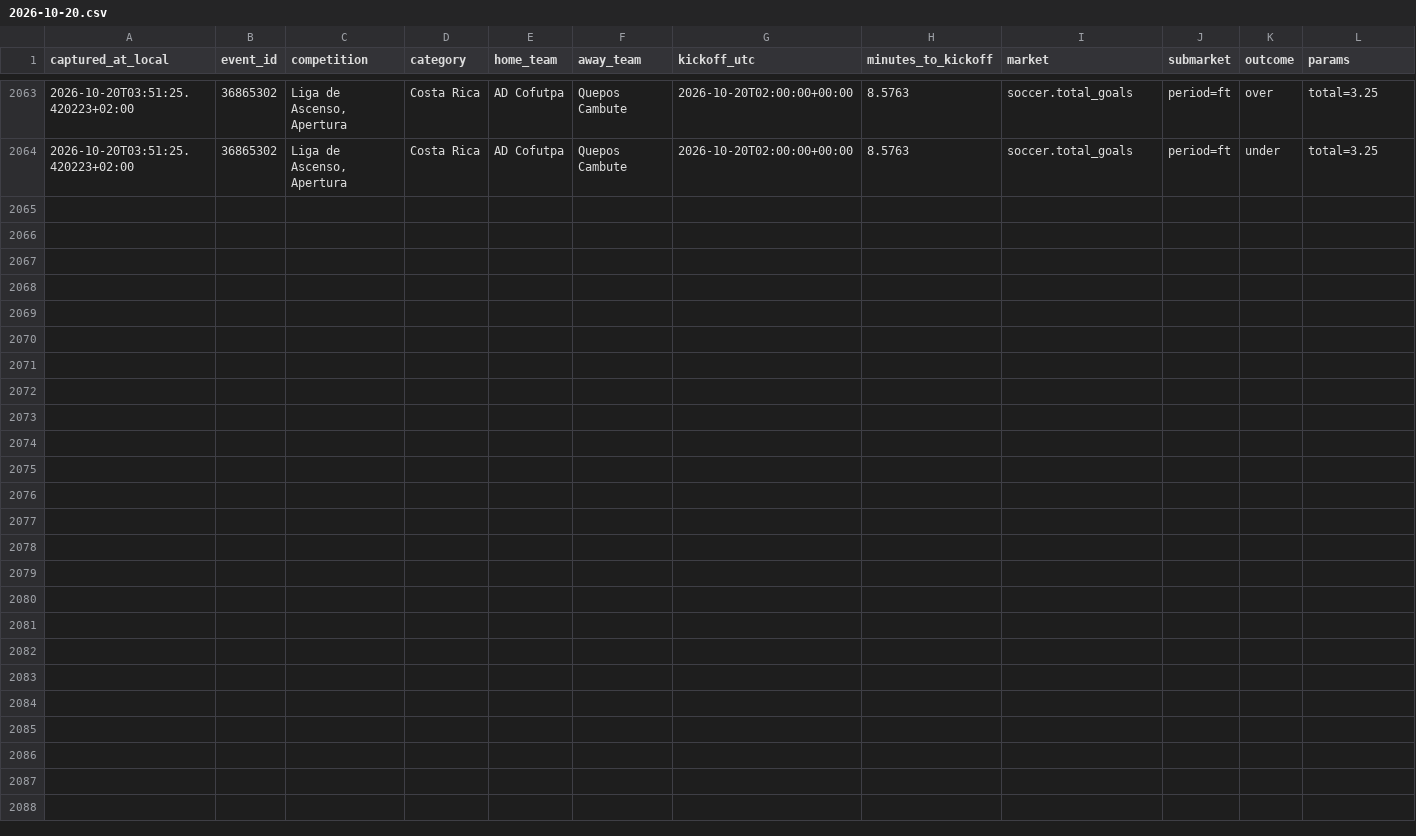
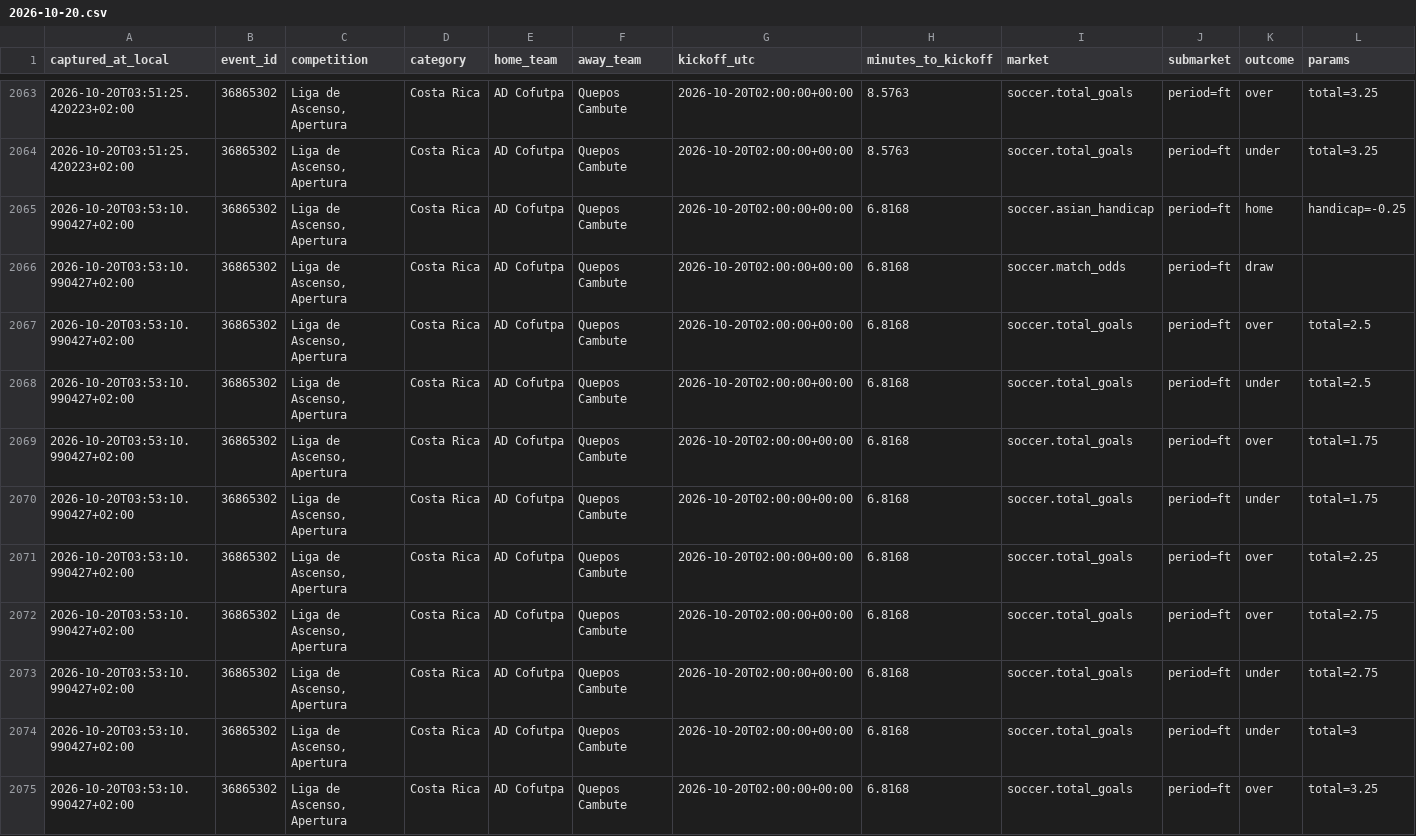
Before and after one commit to ILNIENTE1989/quote-shadow-v2, a CSV file: data/cloudbet/changes/2026-10-20.csv, drawn as a sheet; only a part is shown, gaps mark what is left out; rows hold the shown columns only; the diff names each change by its address in the sheet, - before the commit and + after, or states it on an @@ line.

Commit message:
data: snapshot Cloudbet

```diff
--- a/data/cloudbet/changes/2026-10-20.csv
+++ b/data/cloudbet/changes/2026-10-20.csv
+row 2065: 2026-10-20T03:53:10.990427+02:00 | 36865302 | Liga de Ascenso, Apertura | Costa Rica | AD Cofutpa | Quepos Cambute | 2026-10-20T02:00:00+00:00 | 6.8168 | soccer.asian_handicap | period=ft | home | handicap=-0.25
+row 2066: 2026-10-20T03:53:10.990427+02:00 | 36865302 | Liga de Ascenso, Apertura | Costa Rica | AD Cofutpa | Quepos Cambute | 2026-10-20T02:00:00+00:00 | 6.8168 | soccer.match_odds | period=ft | draw
+row 2067: 2026-10-20T03:53:10.990427+02:00 | 36865302 | Liga de Ascenso, Apertura | Costa Rica | AD Cofutpa | Quepos Cambute | 2026-10-20T02:00:00+00:00 | 6.8168 | soccer.total_goals | period=ft | over | total=2.5
+row 2068: 2026-10-20T03:53:10.990427+02:00 | 36865302 | Liga de Ascenso, Apertura | Costa Rica | AD Cofutpa | Quepos Cambute | 2026-10-20T02:00:00+00:00 | 6.8168 | soccer.total_goals | period=ft | under | total=2.5
+row 2069: 2026-10-20T03:53:10.990427+02:00 | 36865302 | Liga de Ascenso, Apertura | Costa Rica | AD Cofutpa | Quepos Cambute | 2026-10-20T02:00:00+00:00 | 6.8168 | soccer.total_goals | period=ft | over | total=1.75
+row 2070: 2026-10-20T03:53:10.990427+02:00 | 36865302 | Liga de Ascenso, Apertura | Costa Rica | AD Cofutpa | Quepos Cambute | 2026-10-20T02:00:00+00:00 | 6.8168 | soccer.total_goals | period=ft | under | total=1.75
+row 2071: 2026-10-20T03:53:10.990427+02:00 | 36865302 | Liga de Ascenso, Apertura | Costa Rica | AD Cofutpa | Quepos Cambute | 2026-10-20T02:00:00+00:00 | 6.8168 | soccer.total_goals | period=ft | over | total=2.25
+row 2072: 2026-10-20T03:53:10.990427+02:00 | 36865302 | Liga de Ascenso, Apertura | Costa Rica | AD Cofutpa | Quepos Cambute | 2026-10-20T02:00:00+00:00 | 6.8168 | soccer.total_goals | period=ft | over | total=2.75
+row 2073: 2026-10-20T03:53:10.990427+02:00 | 36865302 | Liga de Ascenso, Apertura | Costa Rica | AD Cofutpa | Quepos Cambute | 2026-10-20T02:00:00+00:00 | 6.8168 | soccer.total_goals | period=ft | under | total=2.75
+row 2074: 2026-10-20T03:53:10.990427+02:00 | 36865302 | Liga de Ascenso, Apertura | Costa Rica | AD Cofutpa | Quepos Cambute | 2026-10-20T02:00:00+00:00 | 6.8168 | soccer.total_goals | period=ft | under | total=3
+row 2075: 2026-10-20T03:53:10.990427+02:00 | 36865302 | Liga de Ascenso, Apertura | Costa Rica | AD Cofutpa | Quepos Cambute | 2026-10-20T02:00:00+00:00 | 6.8168 | soccer.total_goals | period=ft | over | total=3.25
```
Also changed, not shown: 2 other files.
